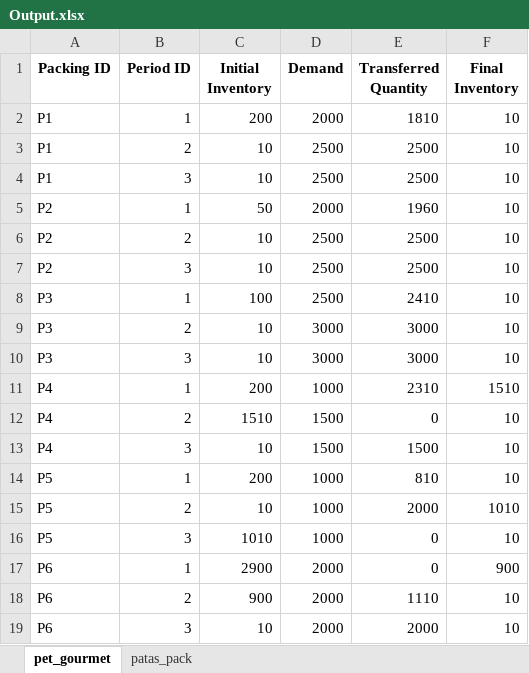
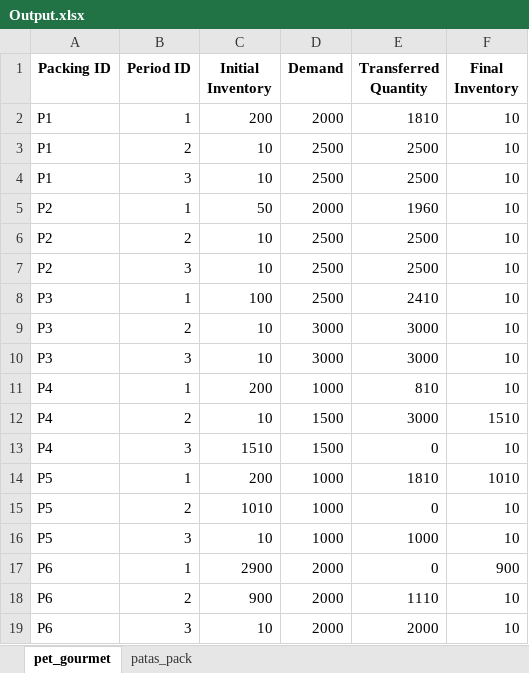
Before and after one commit to Gabriel-Michels/mip_procure, an Excel workbook: test_mip_procure/data/outputs/Output.xlsx, sheet pet_gourmet, drawn as a sheet; values as stored, in another font and other column widths than the file's, no borders; the diff names each change by its address in the sheet, - before the commit and + after, or states it on an @@ line.

Commit message:
Refactory of the main.py and schemas.py. New data types were added for tables "distribution" and "items_aging"

```diff
--- a/test_mip_procure/data/outputs/Output.xlsx (sheet pet_gourmet)
+++ b/test_mip_procure/data/outputs/Output.xlsx (sheet pet_gourmet)
-E11 (Transferred Quantity): 2310
+E11 (Transferred Quantity): 810
-F11 (Final Inventory): 1510
+F11 (Final Inventory): 10
-C12 (Initial Inventory): 1510
+C12 (Initial Inventory): 10
-E12 (Transferred Quantity): 0
+E12 (Transferred Quantity): 3000
-F12 (Final Inventory): 10
+F12 (Final Inventory): 1510
-C13 (Initial Inventory): 10
+C13 (Initial Inventory): 1510
-E13 (Transferred Quantity): 1500
+E13 (Transferred Quantity): 0
-E14 (Transferred Quantity): 810
+E14 (Transferred Quantity): 1810
-F14 (Final Inventory): 10
+F14 (Final Inventory): 1010
-C15 (Initial Inventory): 10
+C15 (Initial Inventory): 1010
-E15 (Transferred Quantity): 2000
+E15 (Transferred Quantity): 0
-F15 (Final Inventory): 1010
+F15 (Final Inventory): 10
-C16 (Initial Inventory): 1010
+C16 (Initial Inventory): 10
-E16 (Transferred Quantity): 0
+E16 (Transferred Quantity): 1000
```
Also changed, not shown: sheet patas_pack, 5 other files.
